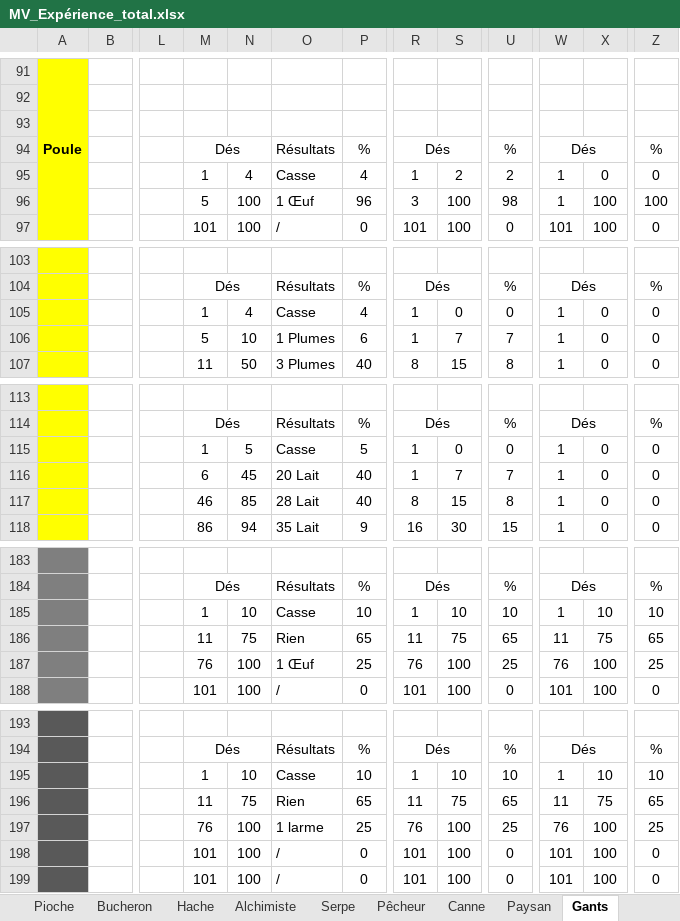
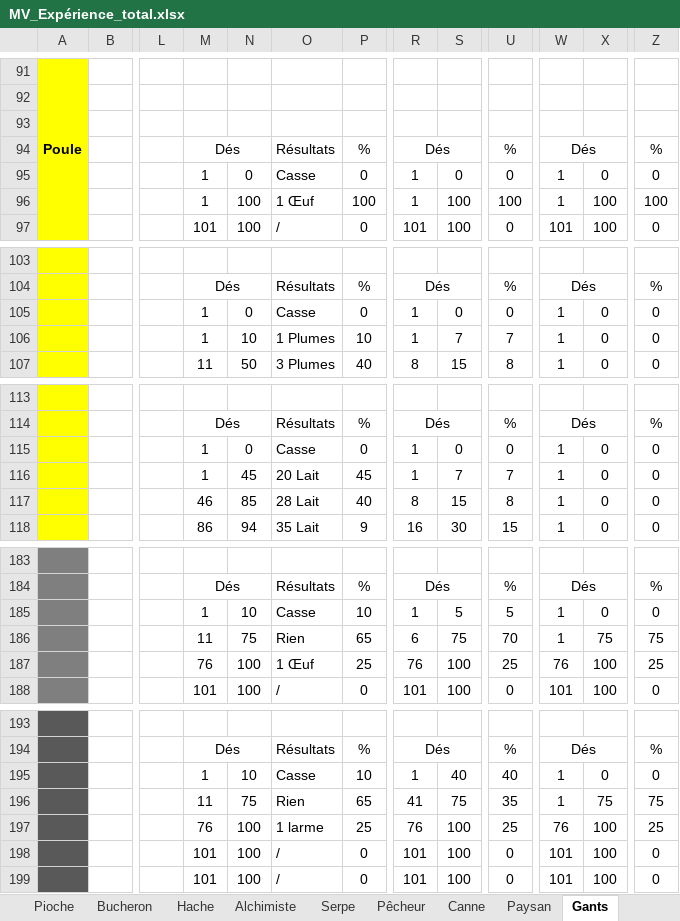
Before and after one commit to ShadDoUrden/ChaosOfRace, an Excel workbook: RessourceDeTravail/MV_Expérience_total.xlsx, sheet Gants, drawn as a sheet; only a part is shown, gaps mark what is left out; values as stored, in another font and other column widths than the file's, no borders; conditional formats not drawn; the diff covers the shown part only; the diff names each change by its address in the sheet, - before the commit and + after, or states it on an @@ line.

```diff
--- a/RessourceDeTravail/MV_Expérience_total.xlsx (sheet Gants)
+++ b/RessourceDeTravail/MV_Expérience_total.xlsx (sheet Gants)
-N95: 4
+N95: 0
-P95: 4
+P95: 0
-S95: 2
+S95: 0
-U95: 2
+U95: 0
-M96: 5
+M96: 1
-P96: 96
+P96: 100
-R96: 3
+R96: 1
-U96: 98
+U96: 100
-N105: 4
+N105: 0
-P105: 4
+P105: 0
-M106: 5
+M106: 1
-P106: 6
+P106: 10
-N115: 5
+N115: 0
-P115: 5
+P115: 0
-M116: 6
+M116: 1
-P116: 40
+P116: 45
-S185: 10
+S185: 5
-U185: 10
+U185: 5
-X185: 10
+X185: 0
-Z185: 10
+Z185: 0
-R186: 11
+R186: 6
-U186: 65
+U186: 70
-W186: 11
+W186: 1
-Z186: 65
+Z186: 75
-S195: 10
+S195: 40
-U195: 10
+U195: 40
-X195: 10
+X195: 0
-Z195: 10
+Z195: 0
-R196: 11
+R196: 41
-U196: 65
+U196: 35
-W196: 11
+W196: 1
-Z196: 65
+Z196: 75
```
Also changed, not shown: 24 edited cells elsewhere in this sheet, sheet Pioche, sheet Hache, sheet Serpe, sheet Canne, formulas that keep their value, 7 other files.
